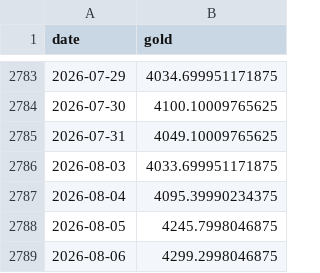
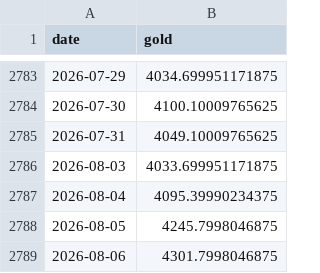
Before and after one commit to weiting1226/weiting1226.github.io, a CSV file: market-liquidity-monitor/data/raw/gold.csv, drawn as a sheet; only a part is shown, gaps mark what is left out.

```diff
--- a/market-liquidity-monitor/data/raw/gold.csv
+++ b/market-liquidity-monitor/data/raw/gold.csv
@@ -2788,2 +2788,2 @@ date,gold
 2026-08-05,4245.7998046875
-2026-08-06,4299.2998046875
+2026-08-06,4301.7998046875
```
Also changed, not shown: market-liquidity-monitor/data/market_liquidity_indicators.csv, market-liquidity-monitor/data/raw/dxy_yahoo.csv, 2 other files.
